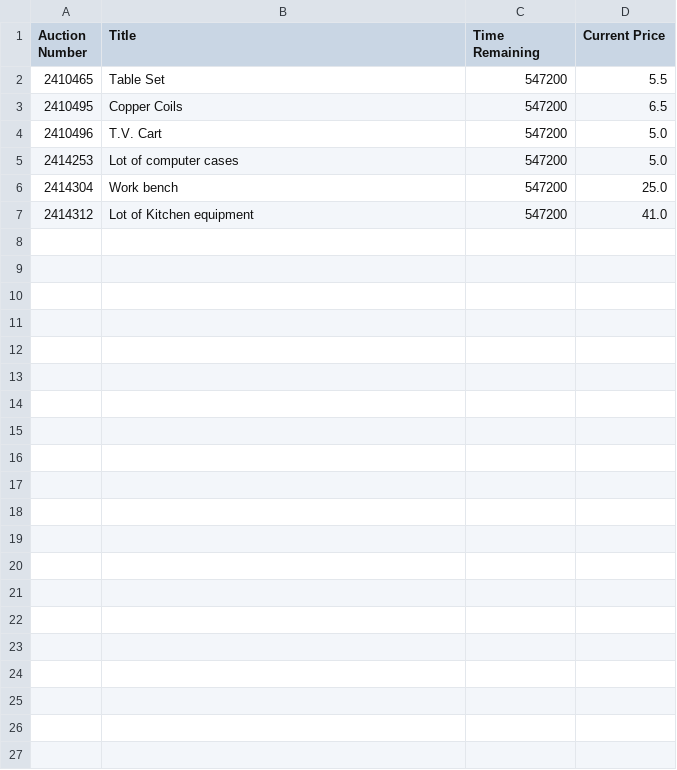
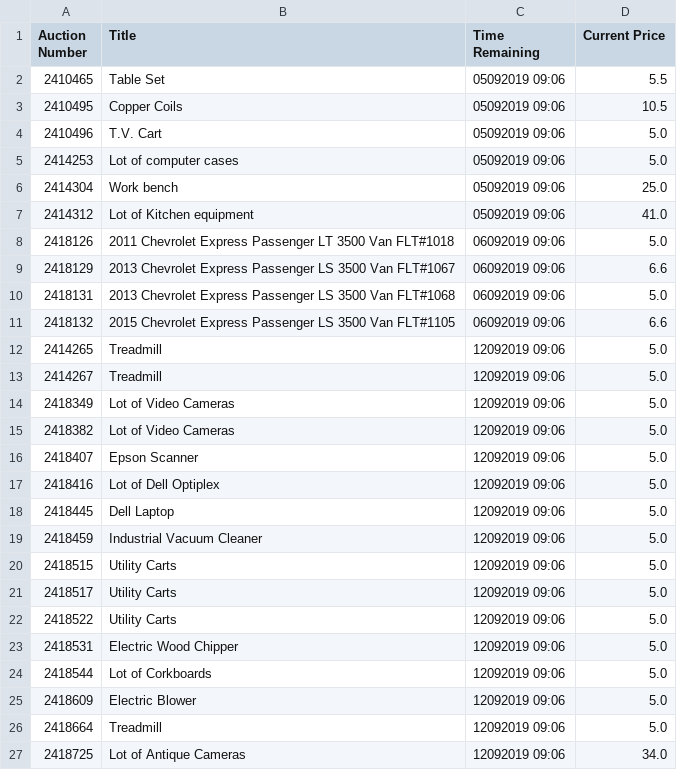
Before and after one commit to warthogs32/surplus, a CSV file: out/auctions.csv, drawn as a sheet.

Commit message:
format time

```diff
--- a/out/auctions.csv
+++ b/out/auctions.csv
@@ -1,7 +1,27 @@
 Auction Number,Title,Time Remaining,Current Price
-2410465,Table Set,547200,5.5
-2410495,Copper Coils,547200,6.5
-2410496,T.V. Cart,547200,5.0
-2414253,Lot of computer cases,547200,5.0
-2414304,Work bench,547200,25.0
-2414312,Lot of Kitchen equipment,547200,41.0
+2410465,Table Set,05092019 09:06,5.5
+2410495,Copper Coils,05092019 09:06,10.5
+2410496,T.V. Cart,05092019 09:06,5.0
+2414253,Lot of computer cases,05092019 09:06,5.0
+2414304,Work bench,05092019 09:06,25.0
+2414312,Lot of Kitchen equipment,05092019 09:06,41.0
+2418126,2011 Chevrolet Express Passenger LT 3500 Van FLT#1018,06092019 09:06,5.0
+2418129,2013 Chevrolet Express Passenger LS 3500 Van FLT#1067,06092019 09:06,6.6
+2418131,2013 Chevrolet Express Passenger LS 3500 Van FLT#1068,06092019 09:06,5.0
+2418132,2015 Chevrolet Express Passenger LS 3500 Van FLT#1105,06092019 09:06,6.6
+2414265,Treadmill,12092019 09:06,5.0
+2414267,Treadmill,12092019 09:06,5.0
+2418349,Lot of Video Cameras,12092019 09:06,5.0
+2418382,Lot of Video Cameras,12092019 09:06,5.0
+2418407,Epson Scanner,12092019 09:06,5.0
+2418416,Lot of Dell Optiplex,12092019 09:06,5.0
+2418445,Dell Laptop,12092019 09:06,5.0
+2418459,Industrial Vacuum Cleaner,12092019 09:06,5.0
+2418515,Utility Carts,12092019 09:06,5.0
+2418517,Utility Carts,12092019 09:06,5.0
+2418522,Utility Carts,12092019 09:06,5.0
+2418531,Electric Wood Chipper,12092019 09:06,5.0
+2418544,Lot of Corkboards,12092019 09:06,5.0
+2418609,Electric Blower,12092019 09:06,5.0
+2418664,Treadmill,12092019 09:06,5.0
+2418725,Lot of Antique Cameras,12092019 09:06,34.0
```
Also changed, not shown: 3 other files.
